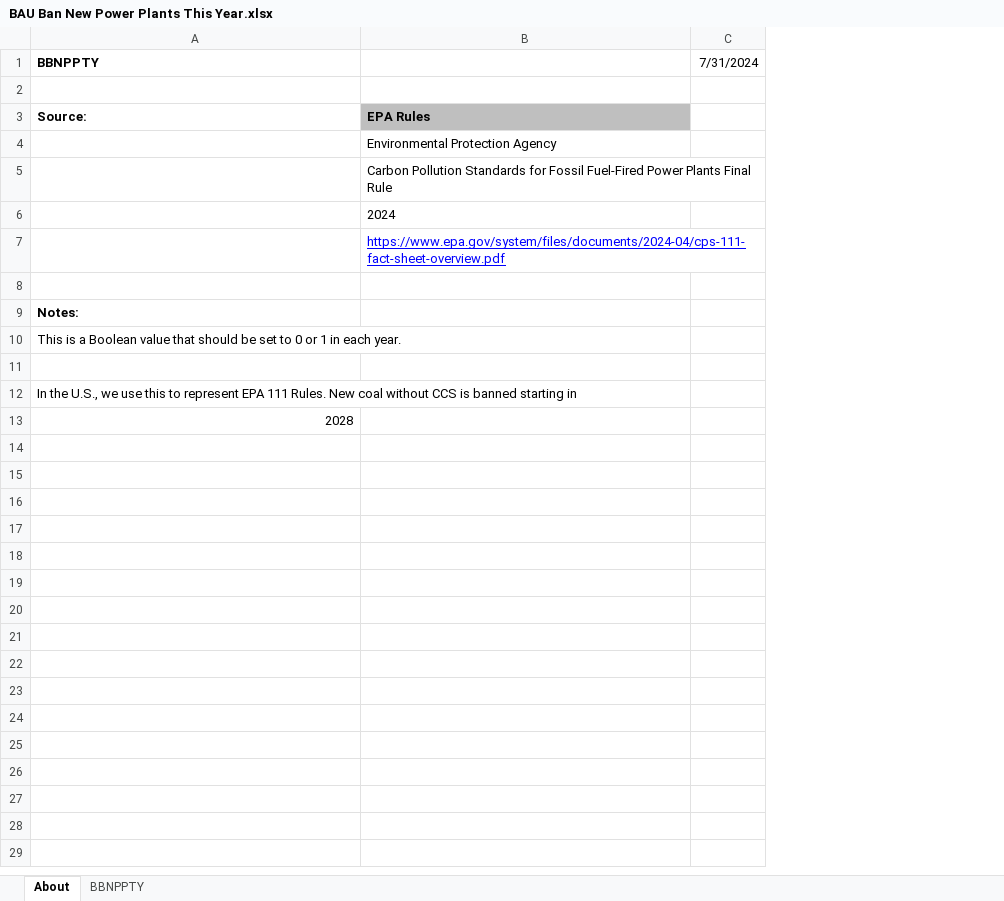
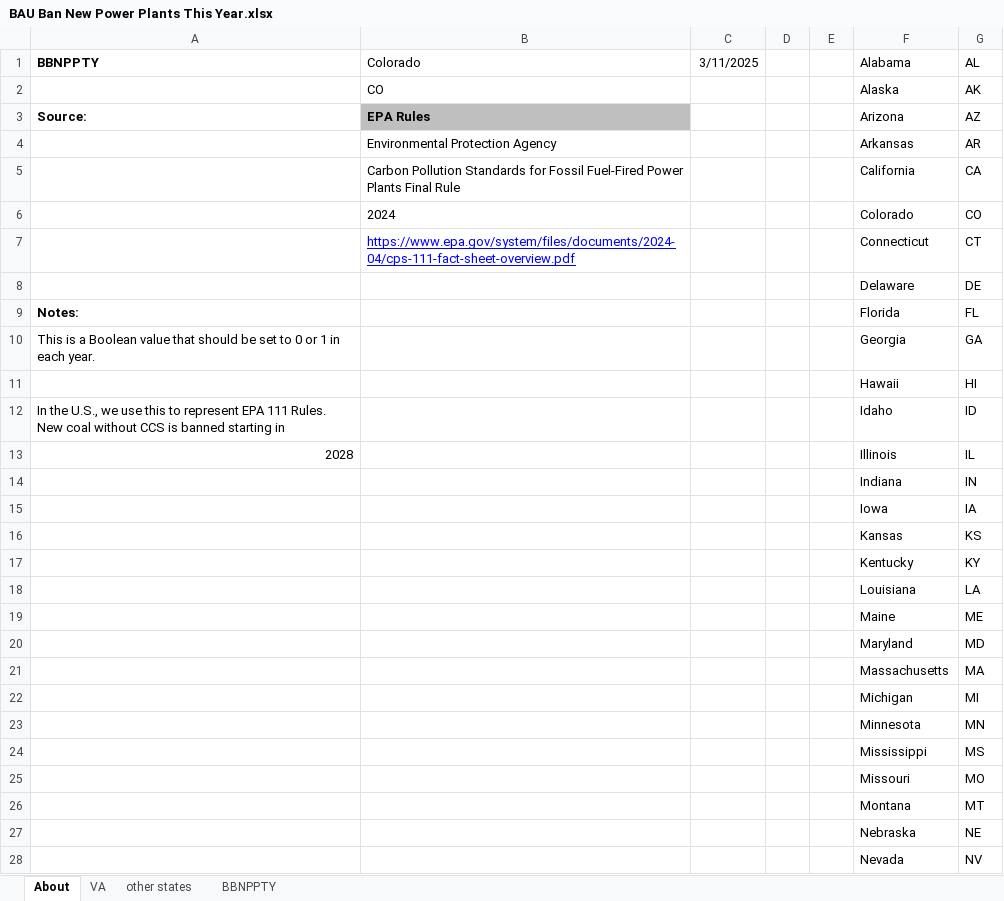
Before and after one commit to EnergyInnovation/eps-colorado, an Excel workbook: InputData/elec/BBNPPTY/BAU Ban New Power Plants This Year.xlsx, sheet About, drawn as a sheet; only a part is shown; values as stored, in another font and other column widths than the file's, no borders; removed rows and columns are numbered as before the commit, all else as after; the diff covers the shown part only; the diff names each change by its address in the sheet, - before the commit and + after, or states it on an @@ line.

```diff
--- a/InputData/elec/BBNPPTY/BAU Ban New Power Plants This Year.xlsx (sheet About)
+++ b/InputData/elec/BBNPPTY/BAU Ban New Power Plants This Year.xlsx (sheet About)
+sheet tab: VA
+sheet tab: other states
-column C (7/31/2024), empty
+column C (3/11/2025), empty
+column D, empty
+column E, empty
+column F (Alabama), rows 2-13: Alaska | Arizona | Arkansas | California | Colorado | Connecticut | Delaware | Florida | Georgia | Hawaii | Idaho | Illinois
+column G (AL), rows 2-13: AK | AZ | AR | CA | CO | CT | DE | FL | GA | HI | ID | IL
-B1: (empty)
+B1: Colorado
-row 2: (empty)
+row 2:  | CO |  |  |  | Alaska | AK
-row 8: (empty)
+row 8:  |  |  |  |  | Delaware | DE
-row 11: (empty)
+row 11:  |  |  |  |  | Hawaii | HI
+row 14:  |  |  |  |  | Indiana | IN
+row 15:  |  |  |  |  | Iowa | IA
+row 16:  |  |  |  |  | Kansas | KS
+row 17:  |  |  |  |  | Kentucky | KY
+row 18:  |  |  |  |  | Louisiana | LA
+row 19:  |  |  |  |  | Maine | ME
+row 20:  |  |  |  |  | Maryland | MD
+row 21:  |  |  |  |  | Massachusetts | MA
+row 22:  |  |  |  |  | Michigan | MI
+row 23:  |  |  |  |  | Minnesota | MN
+row 24:  |  |  |  |  | Mississippi | MS
+row 25:  |  |  |  |  | Missouri | MO
+row 26:  |  |  |  |  | Montana | MT
+row 27:  |  |  |  |  | Nebraska | NE
+row 28:  |  |  |  |  | Nevada | NV
```
Also changed, not shown: 22 added rows elsewhere in this sheet, sheet BBNPPTY, formulas that keep their value, InputData/elec/RACP/RPS Alternative Compliance Payment.xlsx, InputData/fuels/BS/BAU Subsidies.xlsx, 31 other files.
